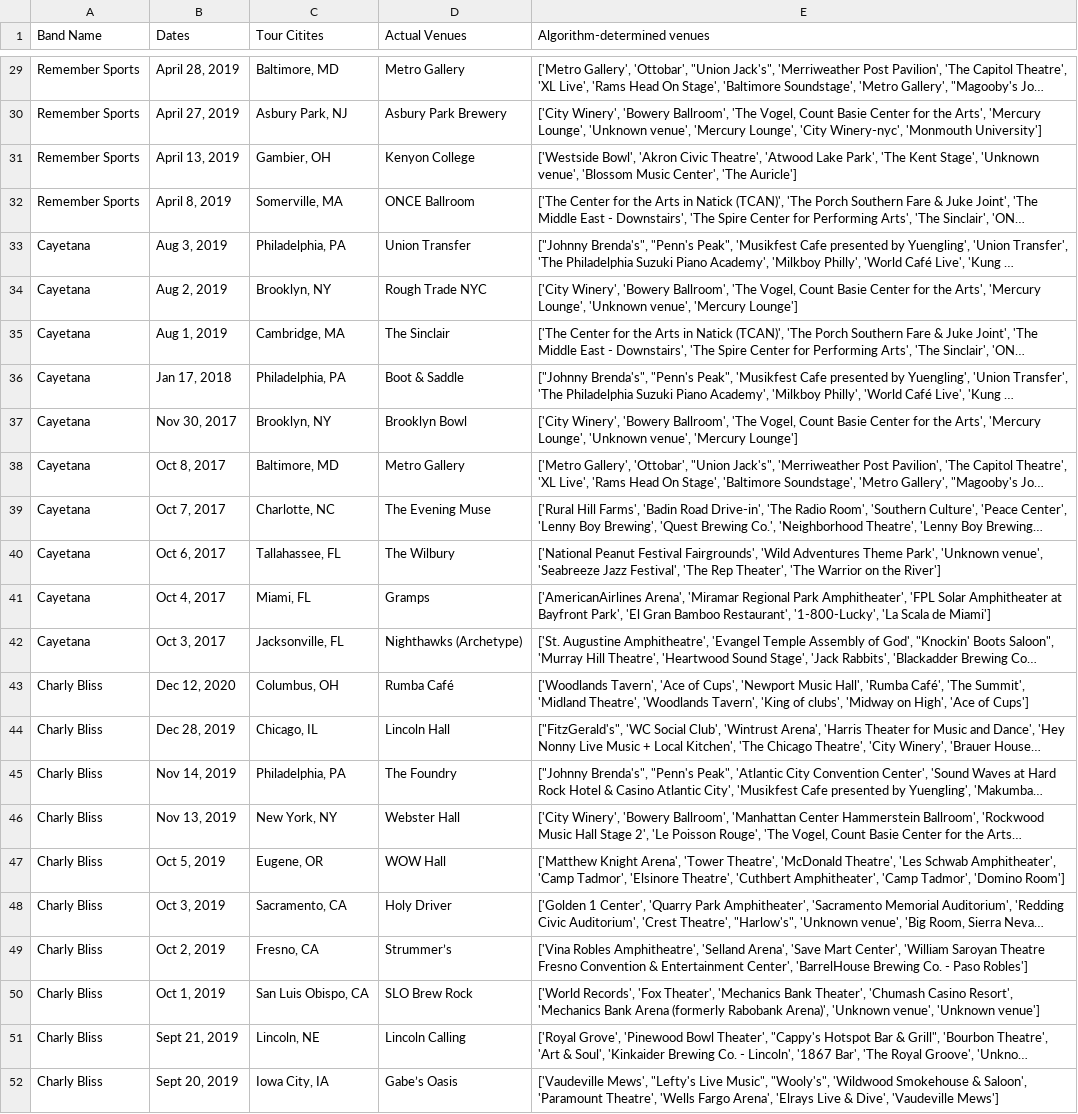
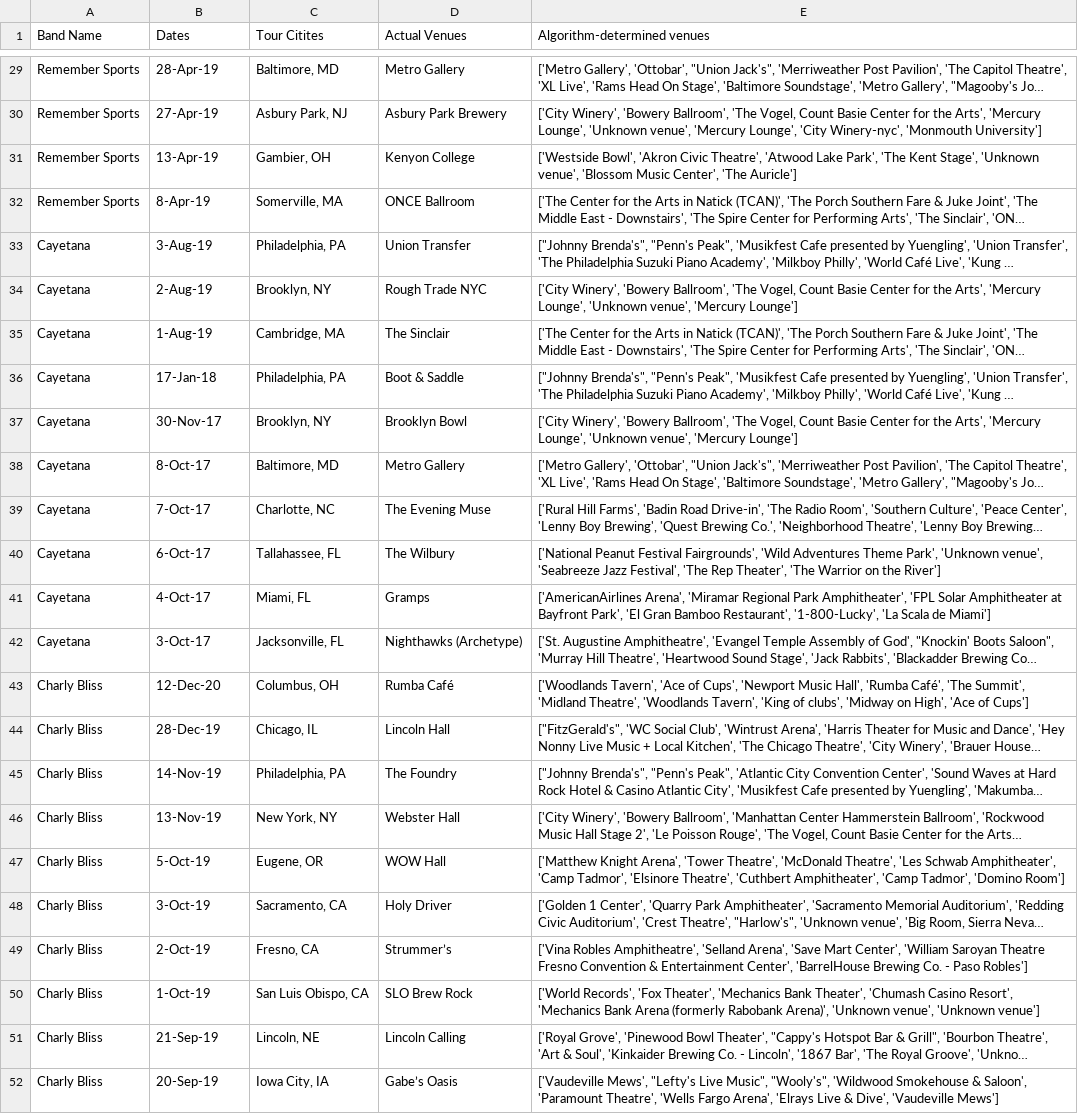
Before and after one commit to srprinz/Capstone, a CSV file: output.csv, drawn as a sheet; only a part is shown, gaps mark what is left out; long unchanged cells end in …; the diff covers the shown part only; the diff names each change by its address in the sheet, - before the commit and + after, or states it on an @@ line.

```diff
--- a/output.csv
+++ b/output.csv
-B29 (Dates): April 28, 2019
+B29 (Dates): 28-Apr-19
-B30 (Dates): April 27, 2019
+B30 (Dates): 27-Apr-19
-B31 (Dates): April 13, 2019
+B31 (Dates): 13-Apr-19
-B32 (Dates): April 8, 2019
+B32 (Dates): 8-Apr-19
-B33 (Dates): Aug 3, 2019
+B33 (Dates): 3-Aug-19
-B34 (Dates): Aug 2, 2019
+B34 (Dates): 2-Aug-19
-B35 (Dates): Aug 1, 2019
+B35 (Dates): 1-Aug-19
-B36 (Dates): Jan 17, 2018
+B36 (Dates): 17-Jan-18
-B37 (Dates): Nov 30, 2017
+B37 (Dates): 30-Nov-17
-B38 (Dates): Oct 8, 2017
+B38 (Dates): 8-Oct-17
-B39 (Dates): Oct 7, 2017
+B39 (Dates): 7-Oct-17
-B40 (Dates): Oct 6, 2017
+B40 (Dates): 6-Oct-17
-B41 (Dates): Oct 4, 2017
+B41 (Dates): 4-Oct-17
-B42 (Dates): Oct 3, 2017
+B42 (Dates): 3-Oct-17
-B43 (Dates): Dec 12, 2020
+B43 (Dates): 12-Dec-20
-B44 (Dates): Dec 28, 2019
+B44 (Dates): 28-Dec-19
-B45 (Dates): Nov 14, 2019
+B45 (Dates): 14-Nov-19
-B46 (Dates): Nov 13, 2019
+B46 (Dates): 13-Nov-19
-B47 (Dates): Oct 5, 2019
+B47 (Dates): 5-Oct-19
-B48 (Dates): Oct 3, 2019
+B48 (Dates): 3-Oct-19
-B49 (Dates): Oct 2, 2019
+B49 (Dates): 2-Oct-19
-B50 (Dates): Oct 1, 2019
+B50 (Dates): 1-Oct-19
-B51 (Dates): Sept 21, 2019
+B51 (Dates): 21-Sep-19
-B52 (Dates): Sept 20, 2019
+B52 (Dates): 20-Sep-19
```
Also changed, not shown: 27 edited cells elsewhere in this file, Tour Comparison-Capstone Tour Planner - Testing CSV.csv, 5 other files.
